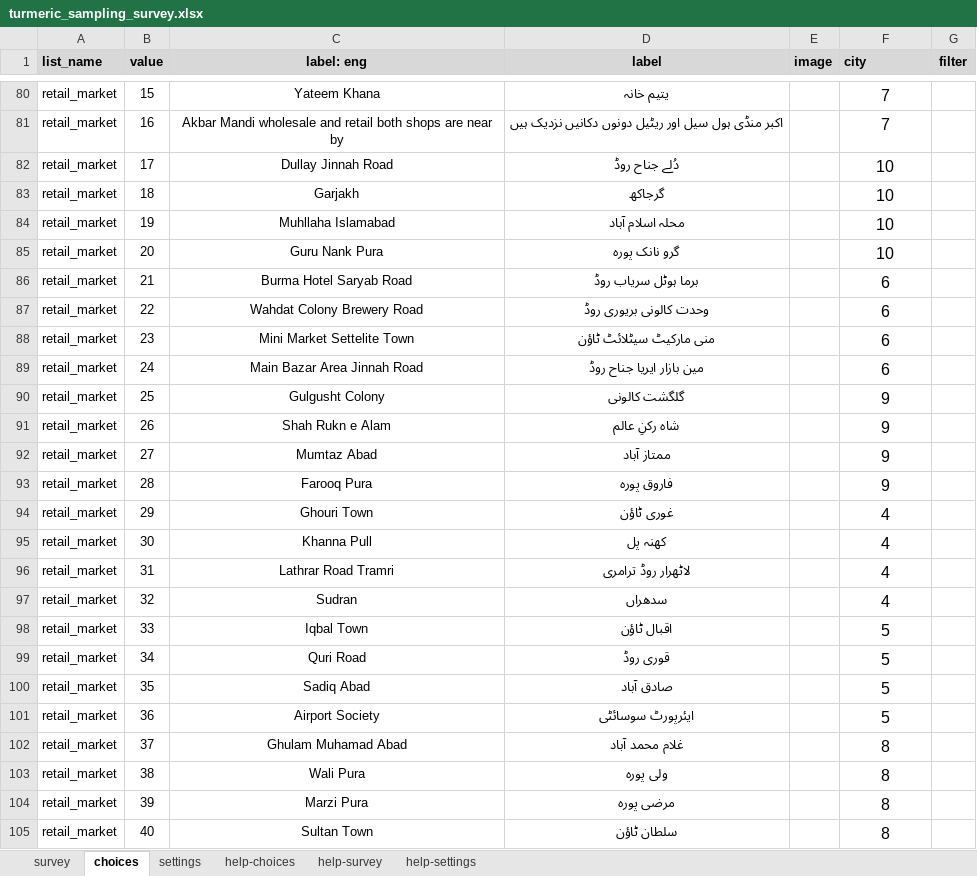
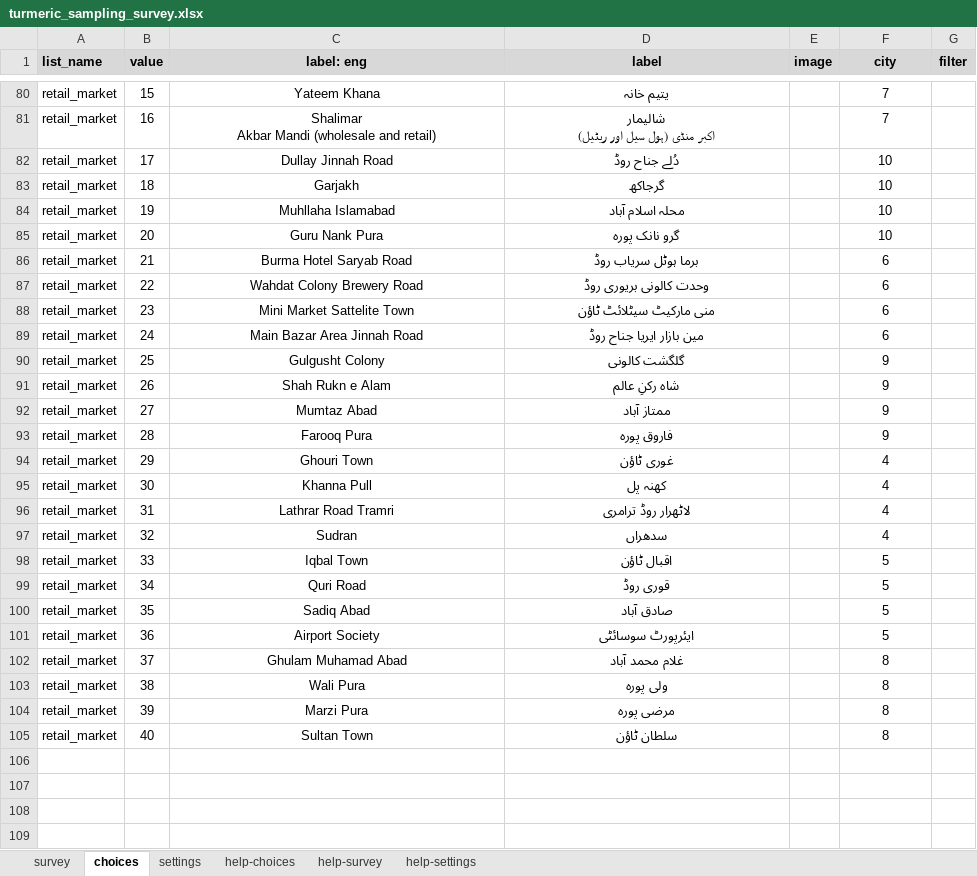
Before and after one commit to jawadahmad-star/Awareness-Turmeric-Sampling-Survey-Dashboard, an Excel workbook: instruments/turmeric_sampling_survey.xlsx, sheet choices, drawn as a sheet; only a part is shown, gaps mark what is left out; values as stored, in another font and other column widths than the file's, no borders; ↵ is a line break in a cell; the diff covers the shown part only; the diff names each change by its address in the sheet, - before the commit and + after, or states it on an @@ line.

```diff
--- a/instruments/turmeric_sampling_survey.xlsx (sheet choices)
+++ b/instruments/turmeric_sampling_survey.xlsx (sheet choices)
-F1 alignment: left
+F1 alignment: center
@@ F80:F105 text size: smaller @@
-C81 (label: eng): Akbar Mandi wholesale and retail both shops are near by
+C81 (label: eng): Shalimar ↵ Akbar Mandi (wholesale and retail)
-D81 (label): اکبر منڈی ہول سیل اور ریٹیل دونوں دکانیں نزدیک ہیں
+D81 (label): شالیمار ↵ اکبر منڈی (ہول سیل اور ریٹیل)
-C88 (label: eng): Mini Market Settelite Town
+C88 (label: eng): Mini Market Sattelite Town
```
Also changed, not shown: 31 edited cells and cell formats elsewhere in this sheet, sheet survey, sheet settings, instruments/Awareness Survey Follow-up 202607.xlsx, 9 other files.
